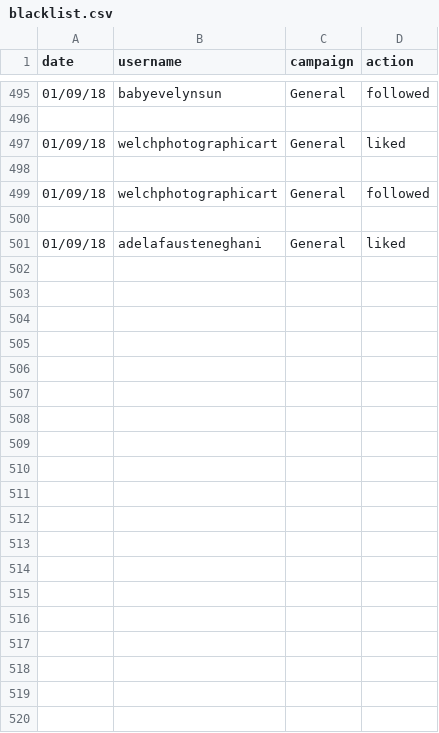
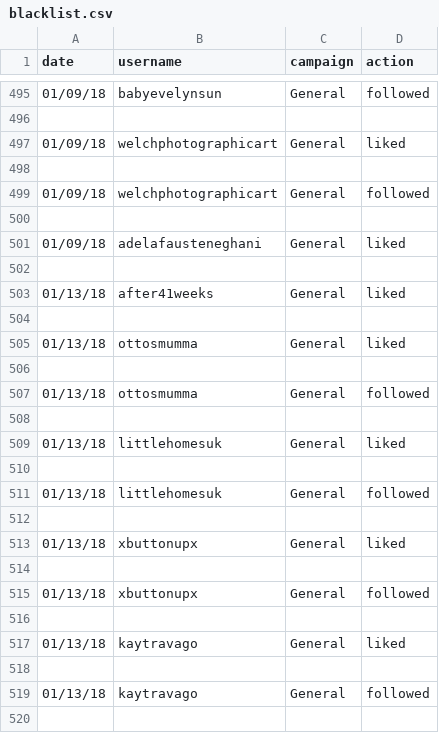
Before and after one commit to InstaPy/InstaPy, a CSV file: logs/blacklist.csv, drawn as a sheet; only a part is shown, gaps mark what is left out; the diff covers the shown part only; the diff names each change by its address in the sheet, - before the commit and + after, or states it on an @@ line.

```diff
--- a/logs/blacklist.csv
+++ b/logs/blacklist.csv
+row 502: (empty)
+row 503: 01/13/18 | after41weeks | General | liked
+row 504: (empty)
+row 505: 01/13/18 | ottosmumma | General | liked
+row 506: (empty)
+row 507: 01/13/18 | ottosmumma | General | followed
+row 508: (empty)
+row 509: 01/13/18 | littlehomesuk | General | liked
+row 510: (empty)
+row 511: 01/13/18 | littlehomesuk | General | followed
+row 512: (empty)
+row 513: 01/13/18 | xbuttonupx | General | liked
+row 514: (empty)
+row 515: 01/13/18 | xbuttonupx | General | followed
+row 516: (empty)
+row 517: 01/13/18 | kaytravago | General | liked
+row 518: (empty)
+row 519: 01/13/18 | kaytravago | General | followed
+row 520: (empty)
```
Also changed, not shown: 59 added rows elsewhere in this file, 13 other files.
